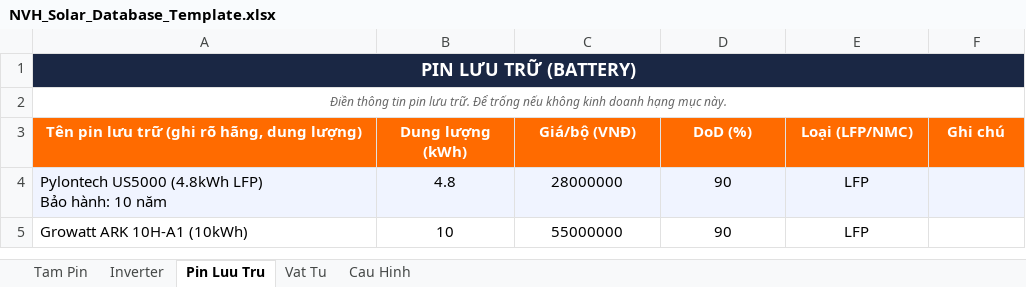
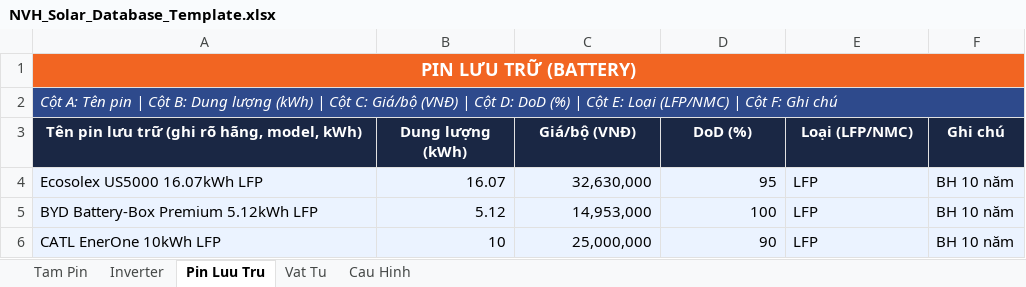
Before and after one commit to quannguyen-rgb/solar-nvh, an Excel workbook: NVH_Solar_Database_Template.xlsx, sheet Pin Luu Tru, drawn as a sheet; values as stored, in another font and other column widths than the file's, no borders; removed rows and columns are numbered as before the commit, all else as after; ↵ is a line break in a cell; the diff names each change by its address in the sheet, - before the commit and + after, or states it on an @@ line.

```diff
--- a/NVH_Solar_Database_Template.xlsx (sheet Pin Luu Tru)
+++ b/NVH_Solar_Database_Template.xlsx (sheet Pin Luu Tru)
-A1 fill: #1A2744
+A1 fill: #F26522
-A2: Điền thông tin pin lưu trữ. Để trống nếu không kinh doanh hạng mục này.
+A2: Cột A: Tên pin | Cột B: Dung lượng (kWh) | Cột C: Giá/bộ (VNĐ) | Cột D: DoD (%) | Cột E: Loại (LFP/NMC) | Cột F: Ghi chú
@@ A2 fill: none → #2E4A8C, text colour: #666666 → #FFFFFF, text size: larger, alignment: center → left @@
-A3: Tên pin lưu trữ (ghi rõ hãng, dung lượng)
+A3: Tên pin lưu trữ (ghi rõ hãng, model, kWh)
-A3:F3 fill: #FF6B00
+A3:F3 fill: #1A2744
-row 4: Pylontech US5000 (4.8kWh LFP) ↵ Bảo hành: 10 năm | 4.8 | 28000000 | 90 | LFP
+row 4: Ecosolex US5000 16.07kWh LFP | 16.07 | 32,630,000 | 95 | LFP | BH 10 năm
+row 5: BYD Battery-Box Premium 5.12kWh LFP | 5.12 | 14,953,000 | 100 | LFP | BH 10 năm
-A6: Growatt ARK 10H-A1 (10kWh)
+A6: CATL EnerOne 10kWh LFP
-A6:F6 fill: none
+A6:F6 fill: #EBF3FF
-B6:D6 alignment: center
+B6:D6 alignment: right
-C6 (Giá/bộ (VNĐ)): 55000000
+C6 (Giá/bộ (VNĐ)): 25,000,000
-E6 alignment: center
+E6 alignment: left
-F6 (Ghi chú): (empty)
+F6 (Ghi chú): BH 10 năm
```
Also changed, not shown: sheet Inverter, sheet Tam Pin, sheet Vat Tu, sheet Cau Hinh, 1 other file.
